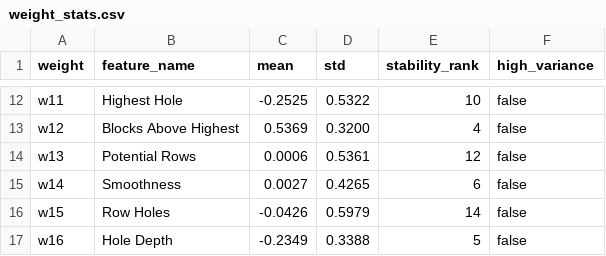
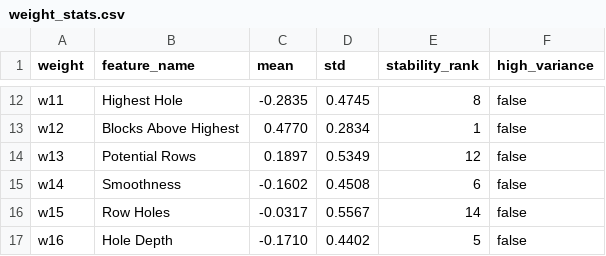
Before and after one commit to Andrea-Tomatis/Harmonomino, a CSV file: report/data/weight_stats.csv, drawn as a sheet; only a part is shown, gaps mark what is left out; the diff covers the shown part only; the diff names each change by its address in the sheet, - before the commit and + after, or states it on an @@ line.

```diff
--- a/report/data/weight_stats.csv
+++ b/report/data/weight_stats.csv
-C12 (mean): -0.2525
+C12 (mean): -0.2835
-D12 (std): 0.5322
+D12 (std): 0.4745
-E12 (stability_rank): 10
+E12 (stability_rank): 8
-C13 (mean): 0.5369
+C13 (mean): 0.4770
-D13 (std): 0.3200
+D13 (std): 0.2834
-E13 (stability_rank): 4
+E13 (stability_rank): 1
-C14 (mean): 0.0006
+C14 (mean): 0.1897
-D14 (std): 0.5361
+D14 (std): 0.5349
-C15 (mean): 0.0027
+C15 (mean): -0.1602
-D15 (std): 0.4265
+D15 (std): 0.4508
-C16 (mean): -0.0426
+C16 (mean): -0.0317
-D16 (std): 0.5979
+D16 (std): 0.5567
-C17 (mean): -0.2349
+C17 (mean): -0.1710
-D17 (std): 0.3388
+D17 (std): 0.4402
```
Also changed, not shown: 32 edited cells elsewhere in this file, 19 other files.
